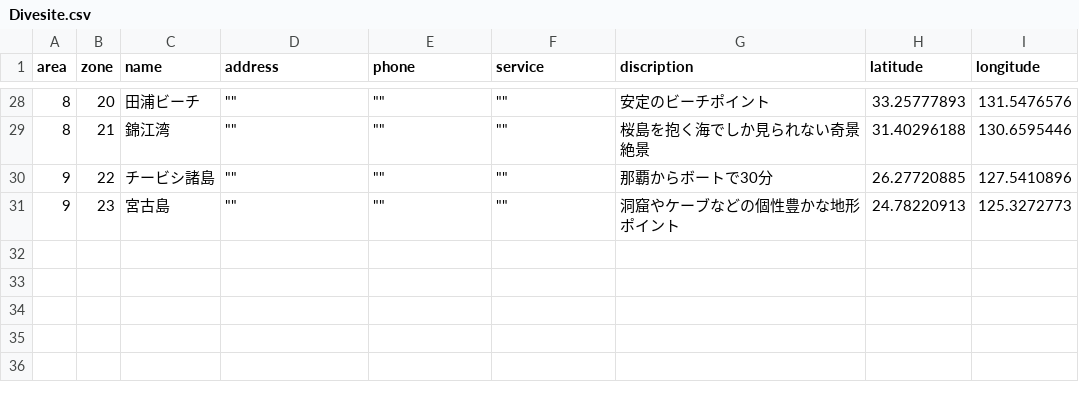
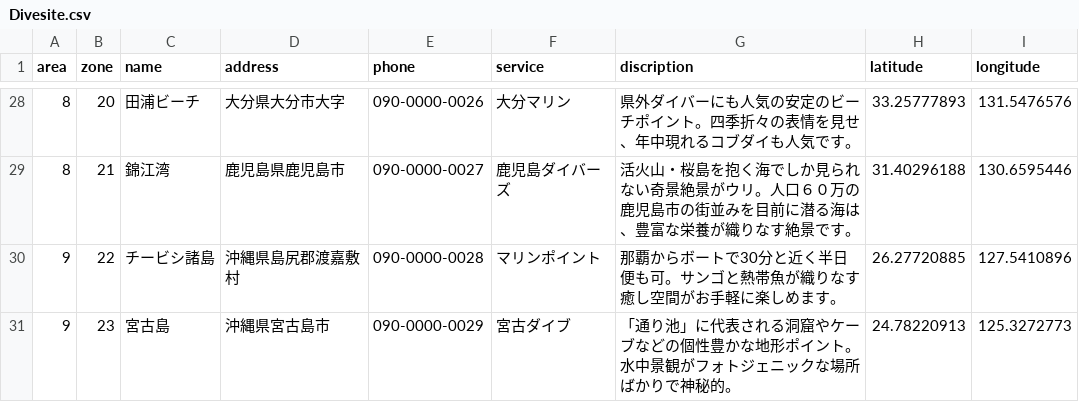
Before and after one commit to sachisuzuki/prodive, a CSV file: db/Divesite.csv, drawn as a sheet; only a part is shown, gaps mark what is left out; the diff covers the shown part only.

```diff
--- a/db/Divesite.csv
+++ b/db/Divesite.csv
@@ -28,4 +28,4 @@ area,zone,name,address,phone,service,discription,latitude,longitude
-8,20,田浦ビーチ,"""""","""""","""""",安定のビーチポイント,33.25777893,131.5476576
-8,21,錦江湾,"""""","""""","""""",桜島を抱く海でしか見られない奇景絶景,31.40296188,130.6595446
-9,22,チービシ諸島,"""""","""""","""""",那覇からボートで30分,26.27720885,127.5410896
-9,23,宮古島,"""""","""""","""""",洞窟やケーブなどの個性豊かな地形ポイント,24.78220913,125.3272773
+8,20,田浦ビーチ,大分県大分市大字,090-0000-0026,大分マリン,県外ダイバーにも人気の安定のビーチポイント。四季折々の表情を見せ、年中現れるコブダイも人気です。,33.25777893,131.5476576
+8,21,錦江湾,鹿児島県鹿児島市,090-0000-0027,鹿児島ダイバーズ,活火山・桜島を抱く海でしか見られない奇景絶景がウリ。人口６０万の鹿児島市の街並みを目前に潜る海は、豊富な栄養が織りなす絶景です。,31.40296188,130.6595446
+9,22,チービシ諸島,沖縄県島尻郡渡嘉敷村,090-0000-0028,マリンポイント,那覇からボートで30分と近く半日便も可。サンゴと熱帯魚が織りなす癒し空間がお手軽に楽しめます。,26.27720885,127.5410896
+9,23,宮古島,沖縄県宮古島市,090-0000-0029,宮古ダイブ,「通り池」に代表される洞窟やケーブなどの個性豊かな地形ポイント。水中景観がフォトジェニックな場所ばかりで神秘的。,24.78220913,125.3272773
```
Also changed, not shown: 1 added row, 1 removed row and 61 edited cells elsewhere in this file, 45 other files.
